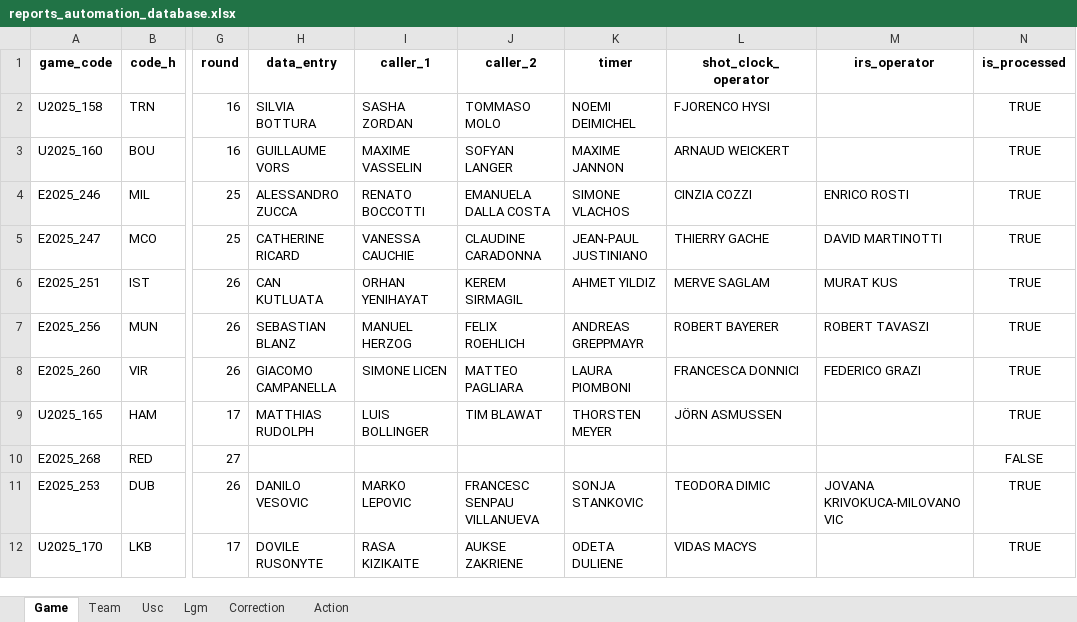
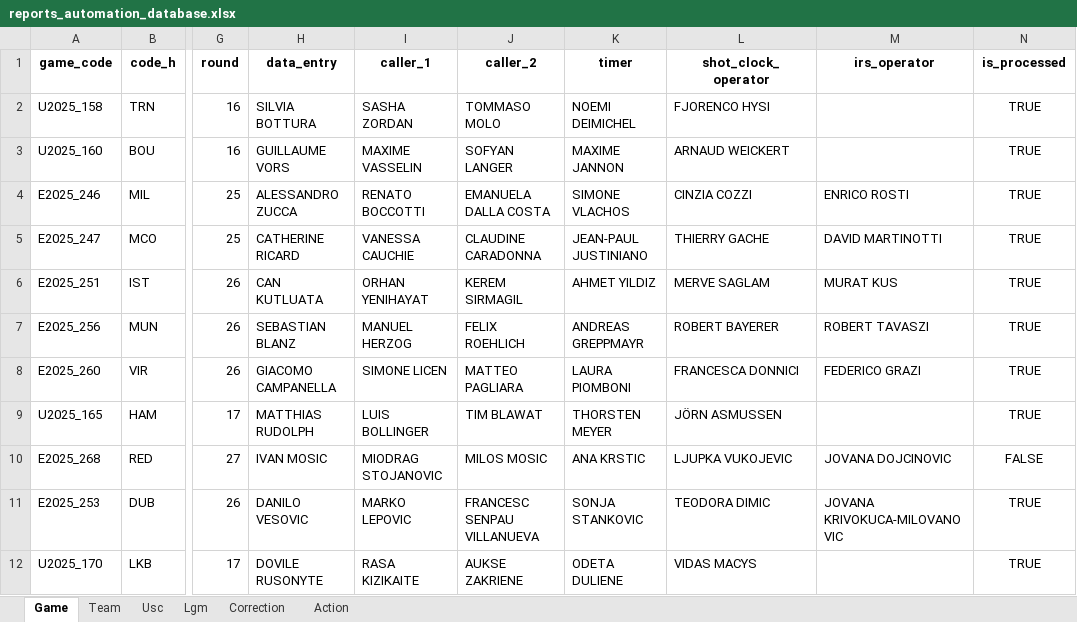
Before and after one commit to elvepo029/reports-automation, an Excel workbook: reports_automation_database.xlsx, sheet Game, drawn as a sheet; only a part is shown, gaps mark what is left out; values as stored, in another font and other column widths than the file's, no borders; the diff names each change by its address in the sheet, - before the commit and + after, or states it on an @@ line.

Commit message:
uscs update for game on february 6th

```diff
--- a/reports_automation_database.xlsx (sheet Game)
+++ b/reports_automation_database.xlsx (sheet Game)
-H10 (data_entry): (empty)
+H10 (data_entry): IVAN MOSIC
-I10 (caller_1): (empty)
+I10 (caller_1): MIODRAG STOJANOVIC
-J10 (caller_2): (empty)
+J10 (caller_2): MILOS MOSIC
-K10 (timer): (empty)
+K10 (timer): ANA KRSTIC
-L10 (shot_clock_operator): (empty)
+L10 (shot_clock_operator): LJUPKA VUKOJEVIC
-M10 (irs_operator): (empty)
+M10 (irs_operator): JOVANA DOJCINOVIC
```
Also changed, not shown: 1 other file.
